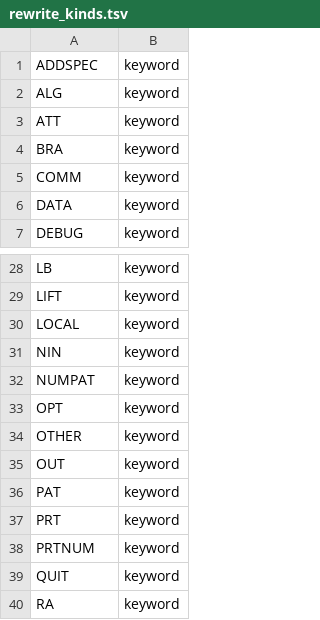
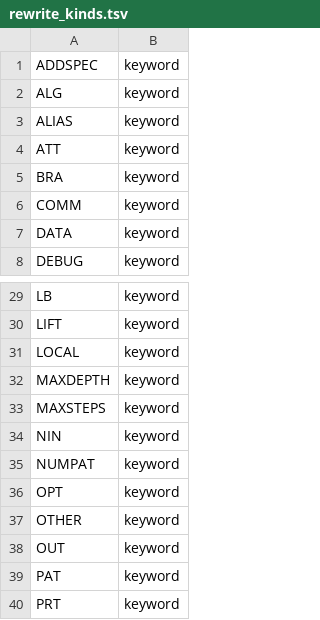
Before and after one commit to RainerHeintzmann/rewrite, a TSV file: tools/rewrite_kinds.tsv, drawn as a sheet; only a part is shown, gaps mark what is left out; the shorter side is filled out with more unchanged rows.

```diff
--- a/tools/rewrite_kinds.tsv
+++ b/tools/rewrite_kinds.tsv
@@ -2,2 +2,3 @@ ADDSPEC	keyword
 ALG	keyword
+ALIAS	keyword
 ATT	keyword
@@ -30,2 +31,4 @@ LIFT	keyword
 LOCAL	keyword
+MAXDEPTH	keyword
+MAXSTEPS	keyword
 NIN	keyword
```
Also changed, not shown: 22 other files.
